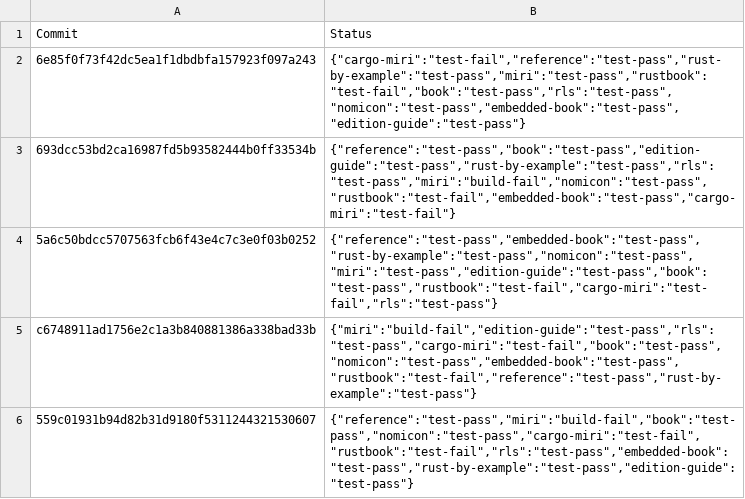
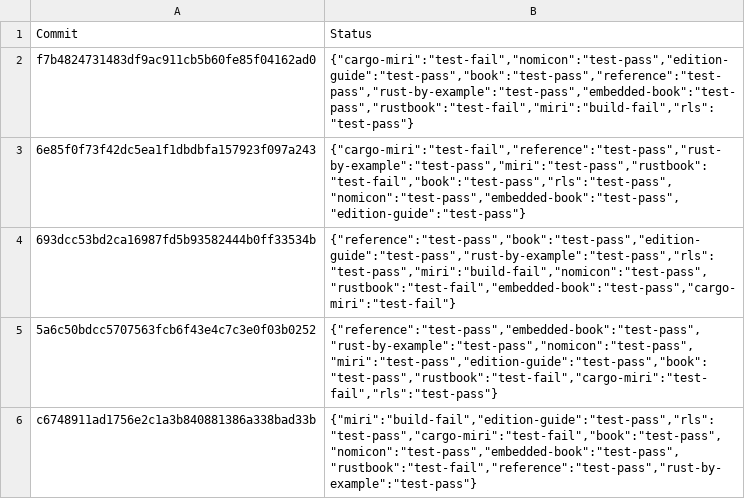
Before and after one commit to rust-lang-nursery/rust-toolstate, a TSV file: history/linux.tsv, drawn as a sheet; only a part is shown; the shorter side is filled out with more unchanged rows.

Commit message:
(linux CI update)

```diff
--- a/history/linux.tsv
+++ b/history/linux.tsv
@@ -1,2 +1,3 @@
 Commit	Status
+f7b4824731483df9ac911cb5b60fe85f04162ad0	{"cargo-miri":"test-fail","nomicon":"test-pass","edition-guide":"test-pass","book":"test-pass","reference":"test-pass","rust-by-example":"test-pass","embedded-book":"test-pass","rustbook":"test-fail","miri":"build-fail","rls":"test-pass"}
 6e85f0f73f42dc5ea1f1dbdbfa157923f097a243	{"cargo-miri":"test-fail","reference":"test-pass","rust-by-example":"test-pass","miri":"test-pass","rustbook":"test-fail","book":"test-pass","rls":"test-pass","nomicon":"test-pass","embedded-book":"test-pass","edition-guide":"test-pass"}
```
